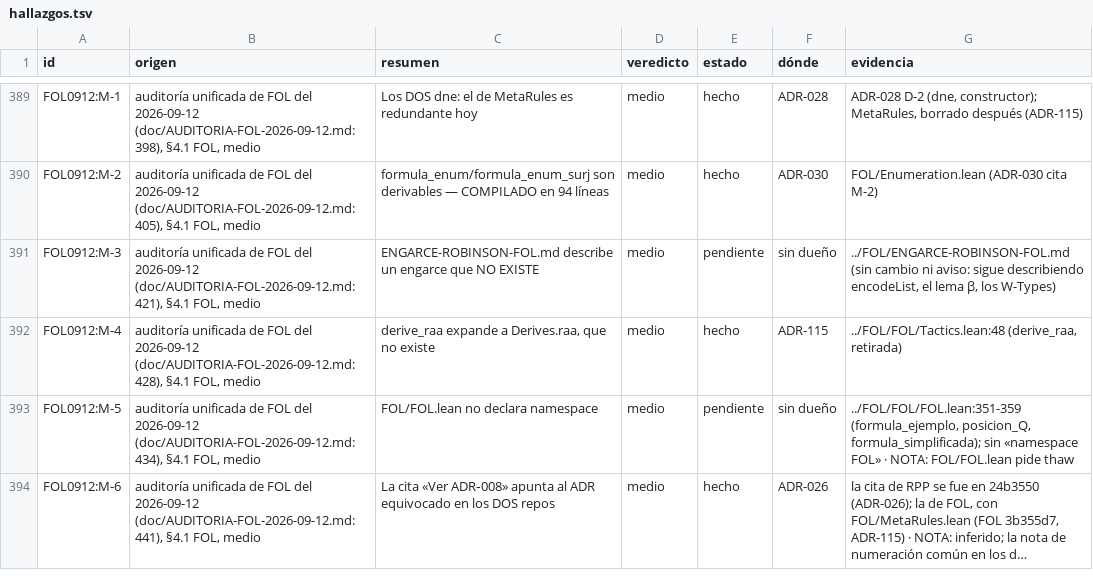
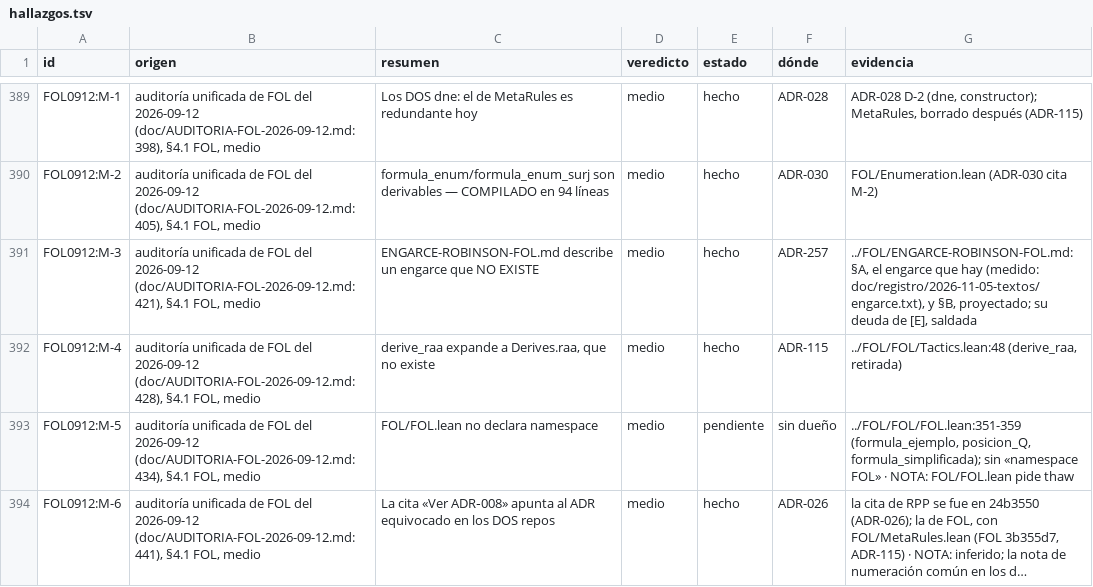
Before and after one commit to julian1c2a/ROBINSON_PlusPlus, a TSV file: doc/control/hallazgos.tsv, drawn as a sheet; only a part is shown, gaps mark what is left out; long unchanged cells end in …; the diff covers the shown part only.

```diff
--- a/doc/control/hallazgos.tsv
+++ b/doc/control/hallazgos.tsv
@@ -390,3 +390,3 @@ FOL0912:M-1	auditoría unificada de FOL del 2026-09-12 (doc/AUDITORIA-FOL-2026-0
 FOL0912:M-2	auditoría unificada de FOL del 2026-09-12 (doc/AUDITORIA-FOL-2026-09-12.md:405), §4.1 FOL, medio	formula_enum/formula_enum_surj son derivables — COMPILADO en 94 líneas	medio	hecho	ADR-030	FOL/Enumeration.lean (ADR-030 cita M-2)
-FOL0912:M-3	auditoría unificada de FOL del 2026-09-12 (doc/AUDITORIA-FOL-2026-09-12.md:421), §4.1 FOL, medio	ENGARCE-ROBINSON-FOL.md describe un engarce que NO EXISTE	medio	pendiente	sin dueño	../FOL/ENGARCE-ROBINSON-FOL.md (sin cambio ni aviso: sigue describiendo encodeList, el lema β, los W-Types)
+FOL0912:M-3	auditoría unificada de FOL del 2026-09-12 (doc/AUDITORIA-FOL-2026-09-12.md:421), §4.1 FOL, medio	ENGARCE-ROBINSON-FOL.md describe un engarce que NO EXISTE	medio	hecho	ADR-257	../FOL/ENGARCE-ROBINSON-FOL.md: §A, el engarce que hay (medido: doc/registro/2026-11-05-textos/engarce.txt), y §B, proyectado; su deuda de [E], saldada
 FOL0912:M-4	auditoría unificada de FOL del 2026-09-12 (doc/AUDITORIA-FOL-2026-09-12.md:428), §4.1 FOL, medio	derive_raa expande a Derives.raa, que no existe	medio	hecho	ADR-115	../FOL/FOL/Tactics.lean:48 (derive_raa, retirada)
```
Also changed, not shown: 21 edited cells elsewhere in this file, 18 other files.
